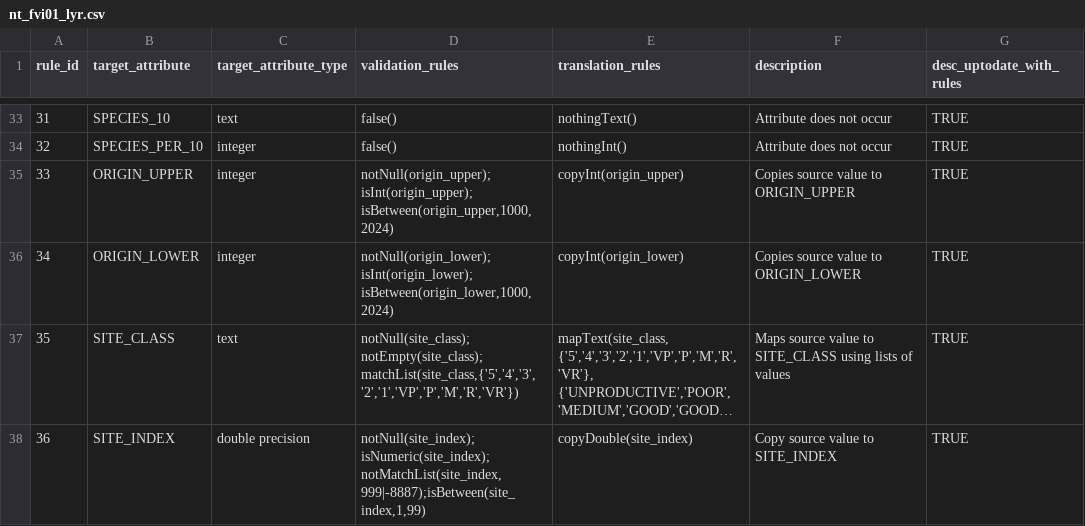
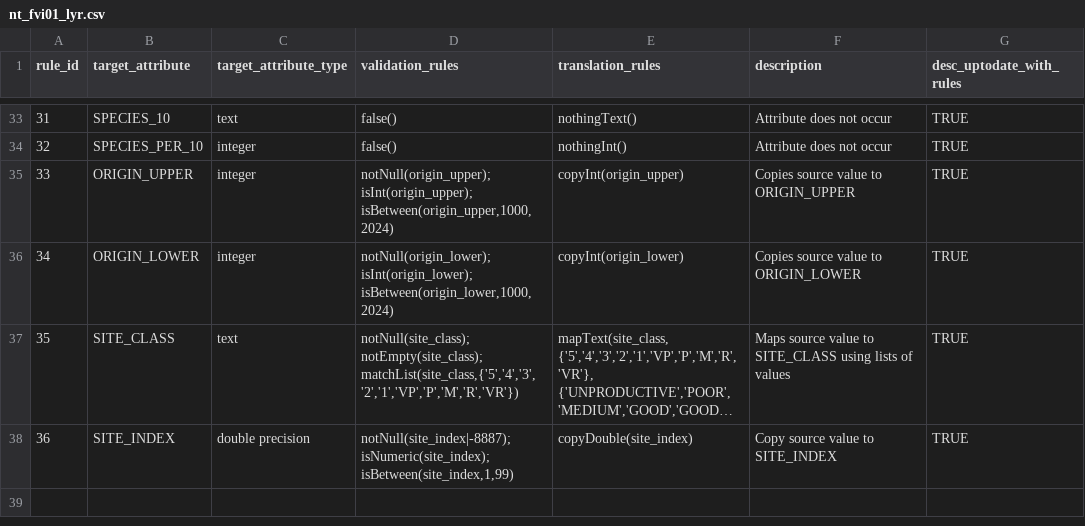
Before and after one commit to mtCarto/CASFRI, a CSV file: translation/tables/nt_fvi01_lyr.csv, drawn as a sheet; only a part is shown, gaps mark what is left out; long unchanged cells end in …; the diff names each change by its address in the sheet, - before the commit and + after, or states it on an @@ line.

Commit message:
Added helper fucntion and fixed site index again

```diff
--- a/translation/tables/nt_fvi01_lyr.csv
+++ b/translation/tables/nt_fvi01_lyr.csv
-D38 (validation_rules): notNull(site_index);isNumeric(site_index);notMatchList(site_index, 999|-8887);isBetween(site_index,1,99)
+D38 (validation_rules): notNull(site_index|-8887);isNumeric(site_index);isBetween(site_index,1,99)
```
Also changed, not shown: translation/tables/attribute_dependencies.csv, 2 other files.
